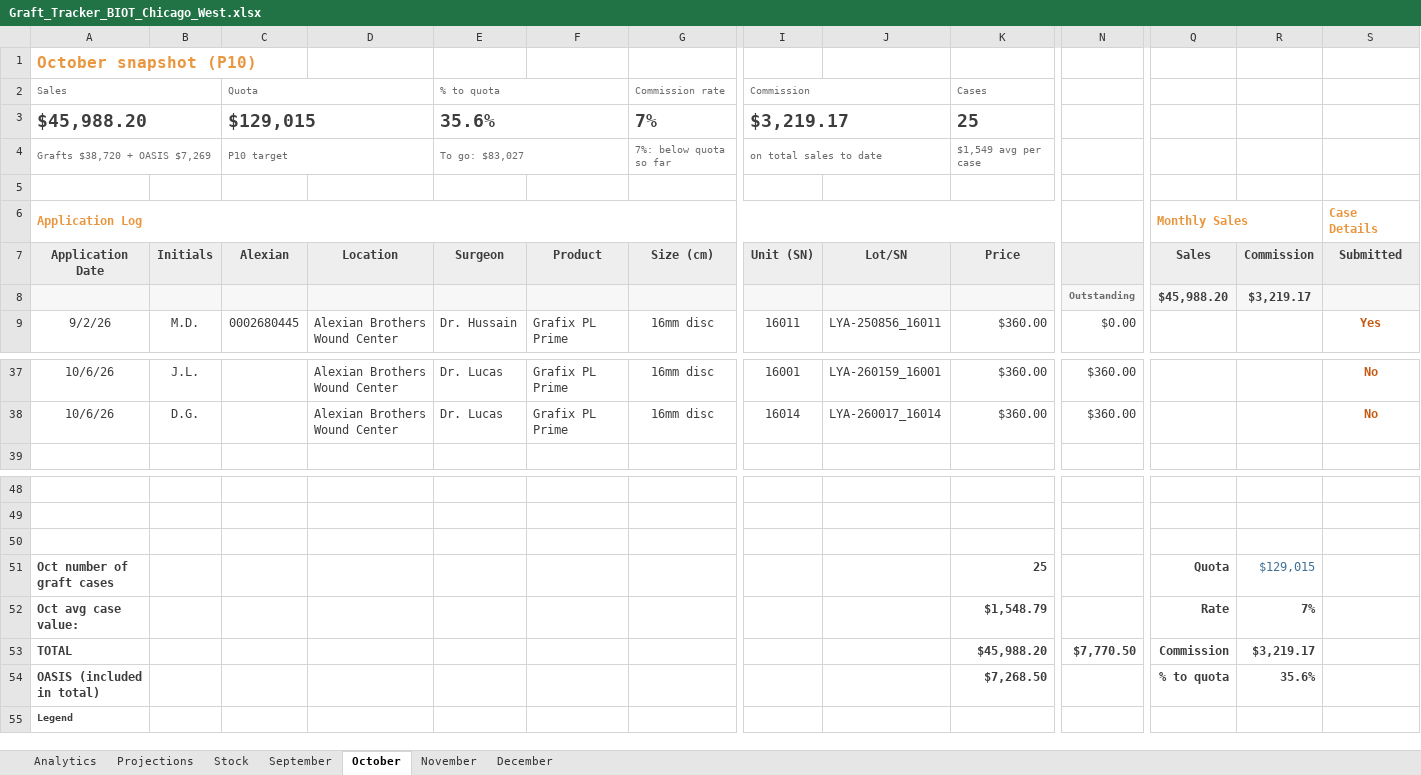
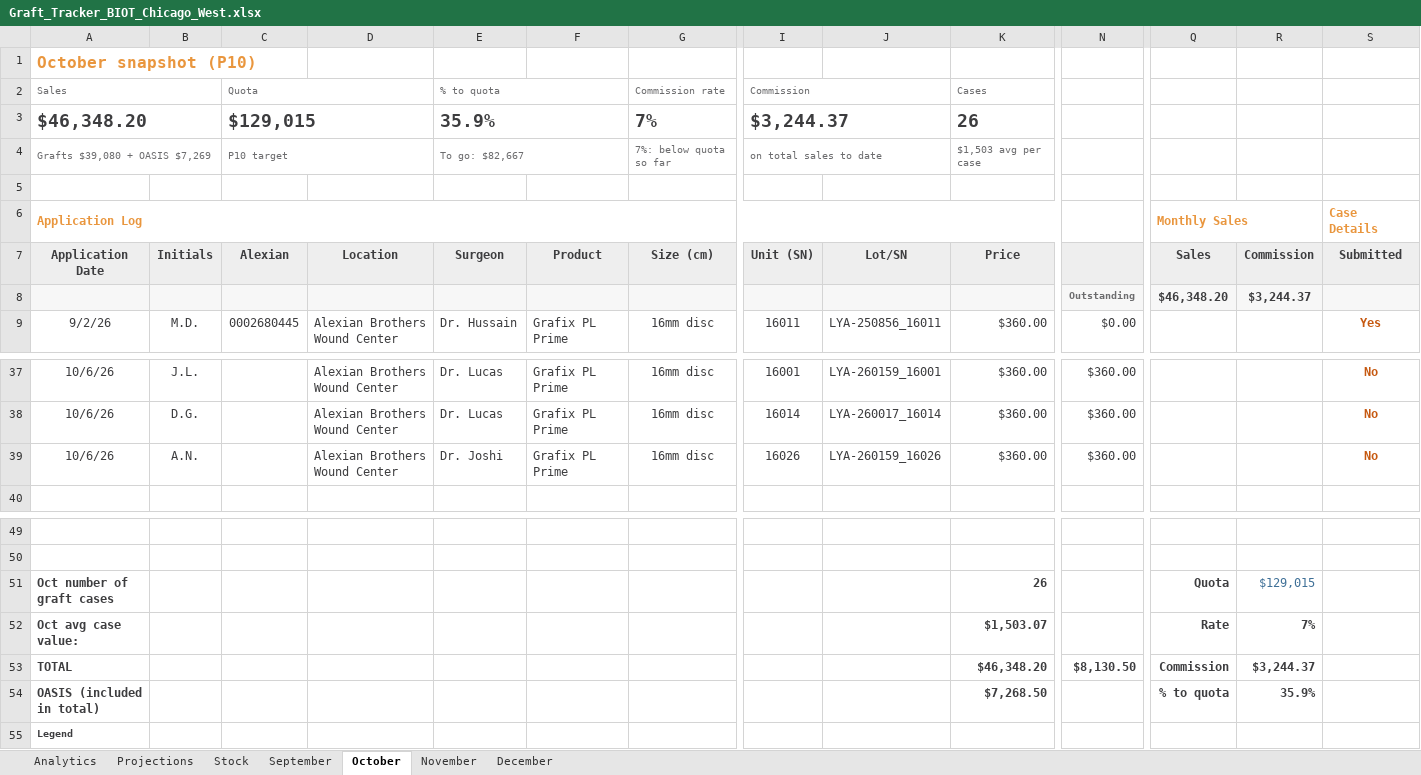
Before and after one commit to ajpeterson113/Graft-Tracker, an Excel workbook: Graft_Tracker_BIOT_Chicago_West.xlsx, sheet October, drawn as a sheet; only a part is shown, gaps mark what is left out; values as stored, in another font and other column widths than the file's, no borders; conditional formats not drawn; removed rows and columns are numbered as before the commit, all else as after; rows hold the shown columns only; the diff names each change by its address in the sheet, - before the commit and + after, or states it on an @@ line.

Commit message:
A.N. 10/6 case sheet (Alexian WCC, Dr. Joshi, #4, LYA-260159_16026)

```diff
--- a/Graft_Tracker_BIOT_Chicago_West.xlsx (sheet October)
+++ b/Graft_Tracker_BIOT_Chicago_West.xlsx (sheet October)
-row 3: $45,988.20 |  | $129,015 |  | 35.6% |  | 7% | $3,219.17 |  | 25
+row 3: $46,348.20 |  | $129,015 |  | 35.9% |  | 7% | $3,244.37 |  | 26
-A4 (Application Date): Grafts $38,720 + OASIS $7,269
+A4 (Application Date): Grafts $39,080 + OASIS $7,269
-E4 (Surgeon): To go: $83,027
+E4 (Surgeon): To go: $82,667
-K4 (Price): $1,549 avg per case
+K4 (Price): $1,503 avg per case
-Q8 (Sales): $45,988.20
+Q8 (Sales): $46,348.20
-R8 (Commission): $3,219.17
+R8 (Commission): $3,244.37
+row 39: 10/6/26 | A.N. |  | Alexian Brothers Wound Center | Dr. Joshi | Grafix PL Prime | 16mm disc | 16026 | LYA-260159_16026 | $360.00 | $360.00 |  |  | No
-row 50: (empty)
-K51 (Price): 25
+K51 (Price): 26
-K52 (Price): $1,548.79
+K52 (Price): $1,503.07
-K53 (Price): $45,988.20
+K53 (Price): $46,348.20
-N53: $7,770.50
+N53: $8,130.50
-R53 (Commission): $3,219.17
+R53 (Commission): $3,244.37
-R54 (Commission): 35.6%
+R54 (Commission): 35.9%
```
Also changed, not shown: sheet Analytics, sheet Projections, sheet Stock, formulas that keep their value, charts or pictures, Chi_West_Patient_List.xlsx, 7 other files.
